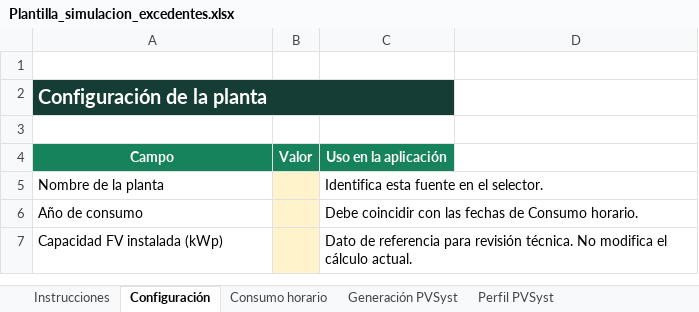
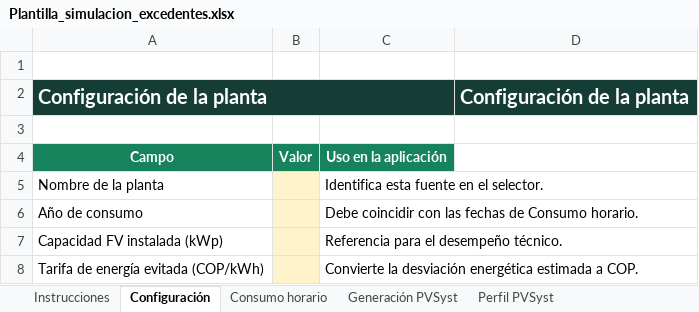
Before and after one commit to inggonzalezdavila-sketch/analisis-plantas-fv, an Excel workbook: static/Plantilla_simulacion_excedentes.xlsx, sheet Configuración, drawn as a sheet; values as stored, in another font and other column widths than the file's, no borders; the diff names each change by its address in the sheet, - before the commit and + after, or states it on an @@ line.

```diff
--- a/static/Plantilla_simulacion_excedentes.xlsx (sheet Configuración)
+++ b/static/Plantilla_simulacion_excedentes.xlsx (sheet Configuración)
-D2: (empty)
+D2: Configuración de la planta
-D2 fill: none
+D2 fill: #153D35
-C7: Dato de referencia para revisión técnica. No modifica el cálculo actual.
+C7: Referencia para el desempeño técnico.
+row 8: Tarifa de energía evitada (COP/kWh) |  | Convierte la desviación energética estimada a COP.
```
Also changed, not shown: sheet Generación PVSyst, 3 other files.
